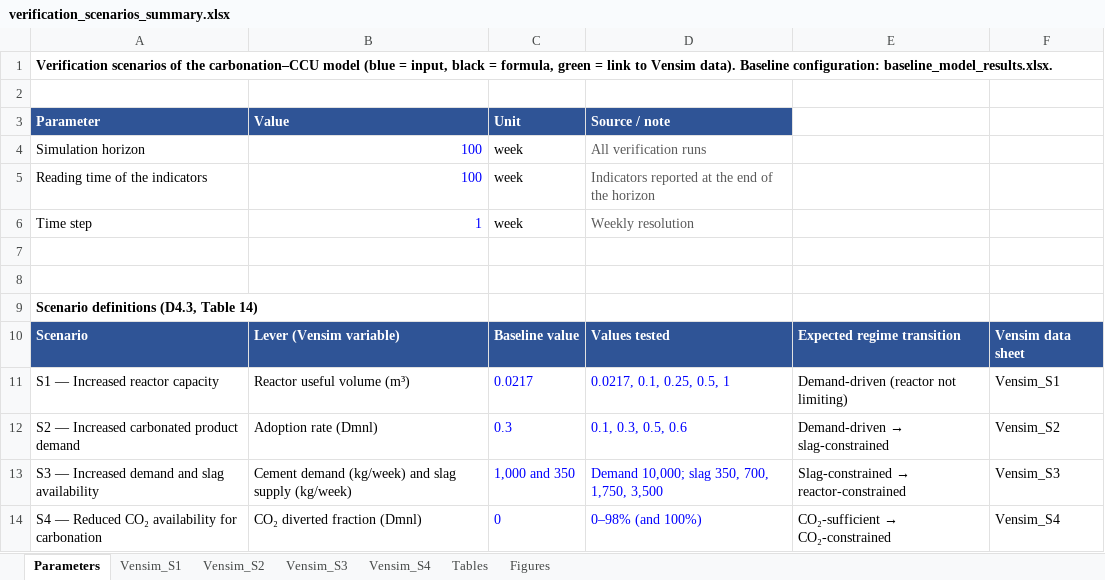
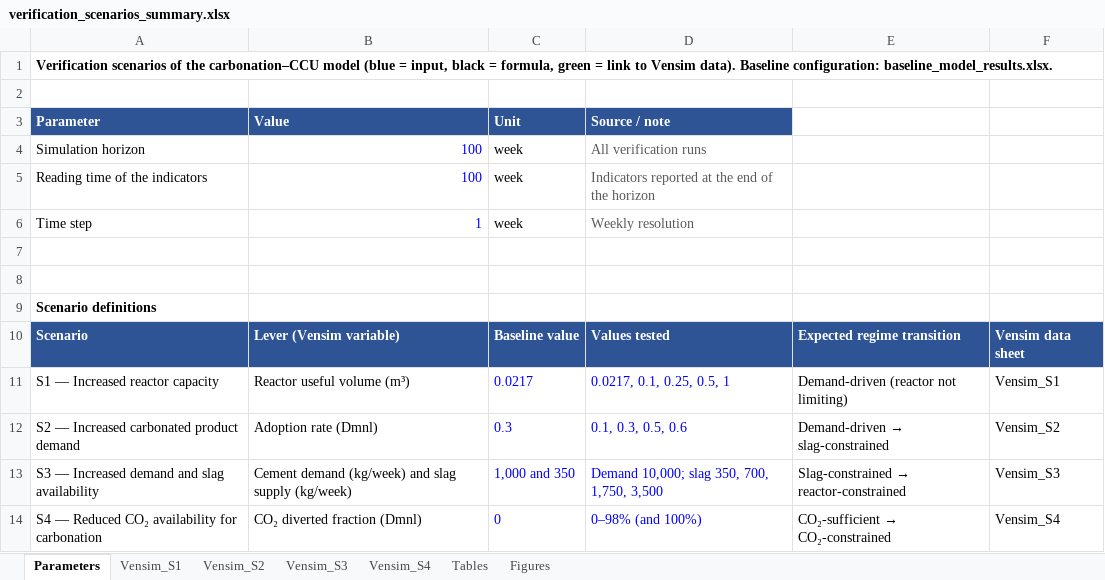
Before and after one commit to beateruel/carbonation_model, an Excel workbook: verification_scenarios/verification_scenarios_summary.xlsx, sheet Parameters, drawn as a sheet; values as stored, in another font and other column widths than the file's, no borders; the diff names each change by its address in the sheet, - before the commit and + after, or states it on an @@ line.

```diff
--- a/verification_scenarios/verification_scenarios_summary.xlsx (sheet Parameters)
+++ b/verification_scenarios/verification_scenarios_summary.xlsx (sheet Parameters)
-A9 (Parameter): Scenario definitions (D4.3, Table 14)
+A9 (Parameter): Scenario definitions
```
Also changed, not shown: sheet Tables, sheet Figures, inputs/parameters_and_sources.xlsx, model/baseline_model_results.xlsx, 3 other files.
